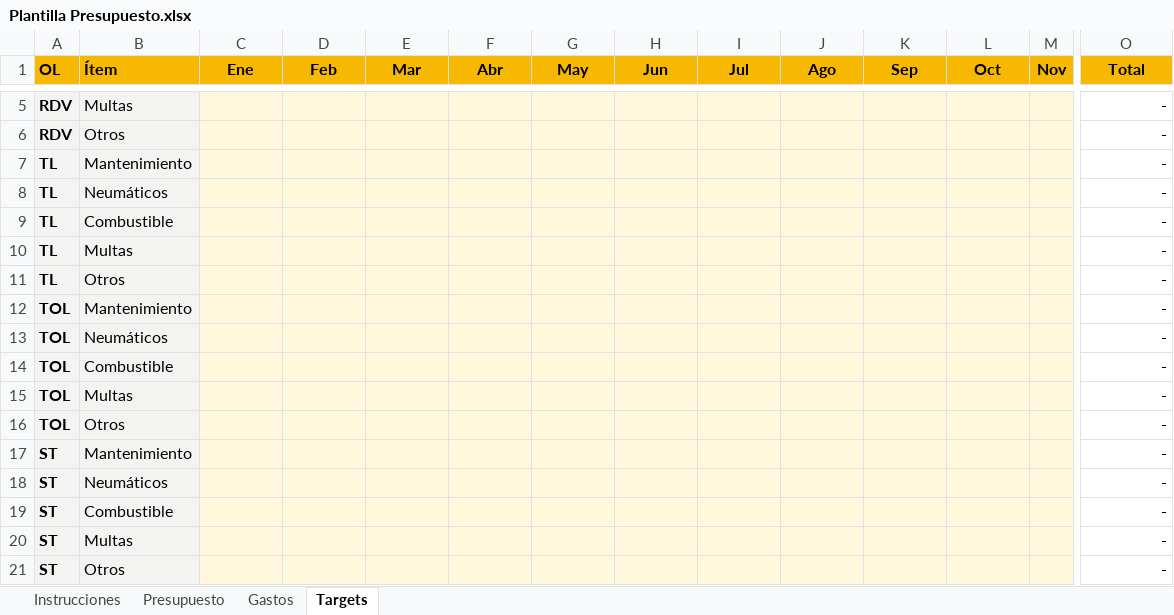
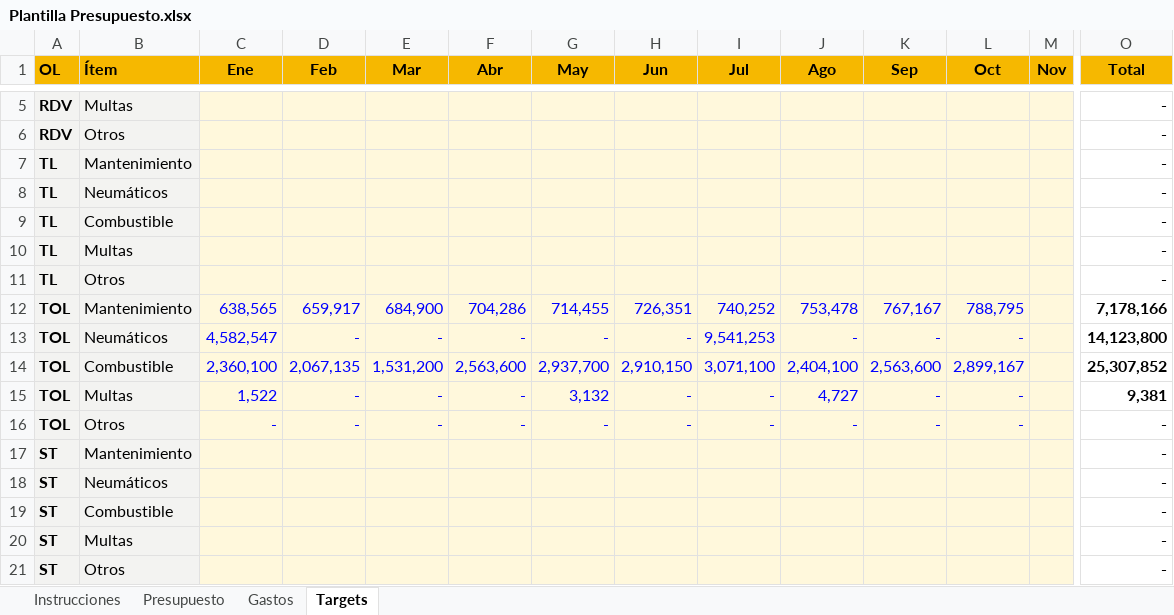
Before and after one commit to cdmcdistribucion-dev/PRESUPUESTO-FLOTA, an Excel workbook: base_excels/Plantilla Presupuesto.xlsx, sheet Targets, drawn as a sheet; only a part is shown, gaps mark what is left out; values as stored, in another font and other column widths than the file's, no borders; removed rows and columns are numbered as before the commit, all else as after; rows hold the shown columns only; the diff names each change by its address in the sheet, - before the commit and + after, or states it on an @@ line.

```diff
--- a/base_excels/Plantilla Presupuesto.xlsx (sheet Targets)
+++ b/base_excels/Plantilla Presupuesto.xlsx (sheet Targets)
-row 12: TOL | Mantenimiento |  |  |  |  |  |  |  |  |  |  |  | -
-row 13: TOL | Neumáticos |  |  |  |  |  |  |  |  |  |  |  | -
-row 14: TOL | Combustible |  |  |  |  |  |  |  |  |  |  |  | -
-row 15: TOL | Multas |  |  |  |  |  |  |  |  |  |  |  | -
-row 16: TOL | Otros |  |  |  |  |  |  |  |  |  |  |  | -
+row 12: TOL | Mantenimiento | 638,565 | 659,917 | 684,900 | 704,286 | 714,455 | 726,351 | 740,252 | 753,478 | 767,167 | 788,795 |  | 7,178,166
+row 13: TOL | Neumáticos | 4,582,547 | - | - | - | - | - | 9,541,253 | - | - | - |  | 14,123,800
+row 14: TOL | Combustible | 2,360,100 | 2,067,135 | 1,531,200 | 2,563,600 | 2,937,700 | 2,910,150 | 3,071,100 | 2,404,100 | 2,563,600 | 2,899,167 |  | 25,307,852
+row 15: TOL | Multas | 1,522 | - | - | - | 3,132 | - | - | 4,727 | - | - |  | 9,381
+row 16: TOL | Otros | - | - | - | - | - | - | - | - | - | - |  | -
```
Also changed, not shown: sheet Presupuesto, sheet Gastos.
